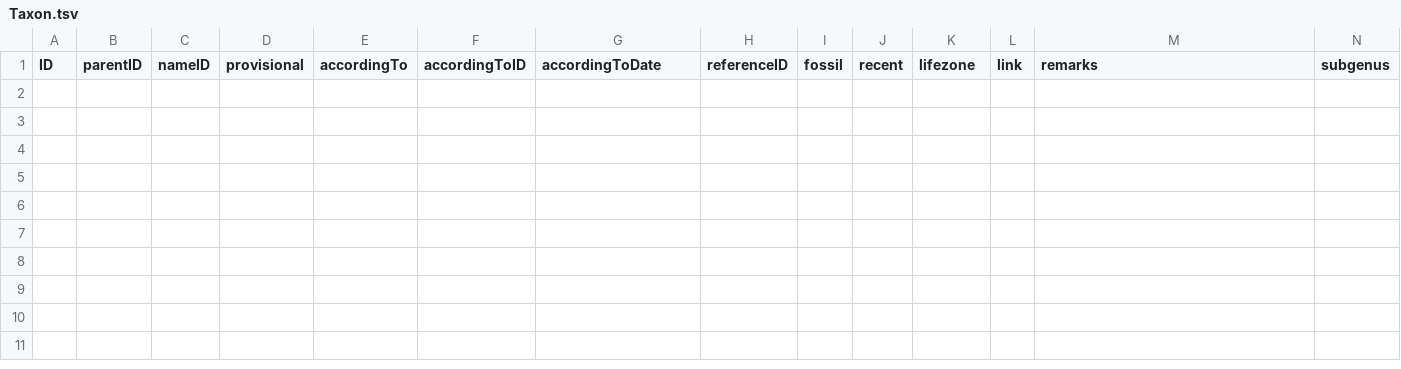
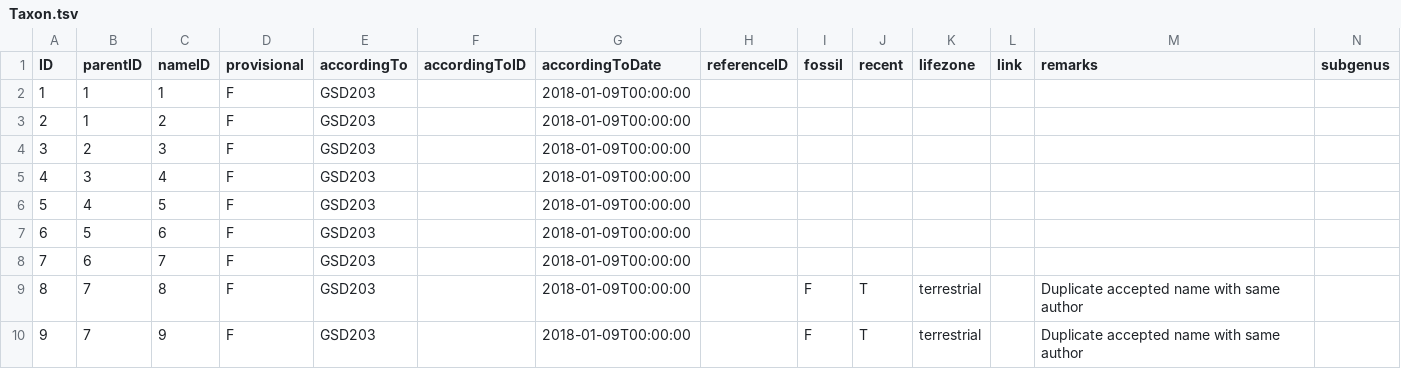
Before and after one commit to Sp2000/data-unit-tests, a TSV file: C2/Taxon.tsv, drawn as a sheet; only a part is shown; rows hold the shown columns only; the diff names each change by its address in the sheet, - before the commit and + after, or states it on an @@ line.

Commit message:
Added C2 test for duplicate accepted names with same authors

```diff
--- a/C2/Taxon.tsv
+++ b/C2/Taxon.tsv
+row 2: 1 | 1 | 1 | F | GSD203 |  | 2018-01-09T00:00:00
+row 3: 2 | 1 | 2 | F | GSD203 |  | 2018-01-09T00:00:00
+row 4: 3 | 2 | 3 | F | GSD203 |  | 2018-01-09T00:00:00
+row 5: 4 | 3 | 4 | F | GSD203 |  | 2018-01-09T00:00:00
+row 6: 5 | 4 | 5 | F | GSD203 |  | 2018-01-09T00:00:00
+row 7: 6 | 5 | 6 | F | GSD203 |  | 2018-01-09T00:00:00
+row 8: 7 | 6 | 7 | F | GSD203 |  | 2018-01-09T00:00:00
+row 9: 8 | 7 | 8 | F | GSD203 |  | 2018-01-09T00:00:00 |  | F | T | terrestrial |  | Duplicate accepted name with same author
+row 10: 9 | 7 | 9 | F | GSD203 |  | 2018-01-09T00:00:00 |  | F | T | terrestrial |  | Duplicate accepted name with same author
```
Also changed, not shown: 5 other files.
